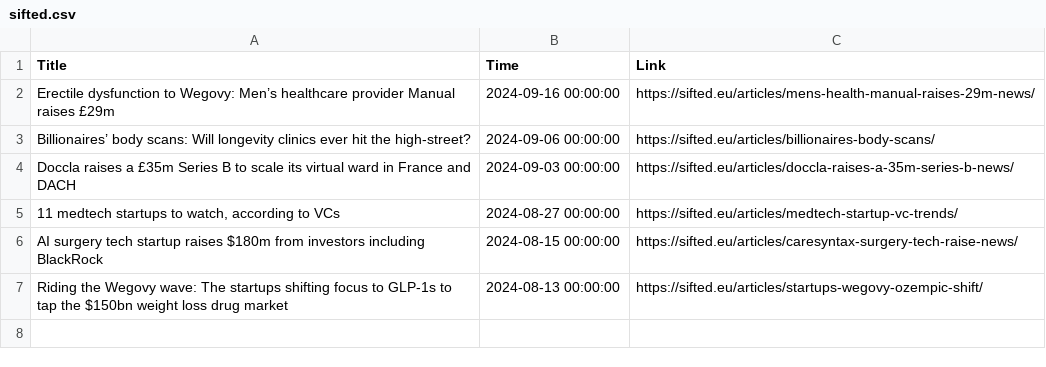
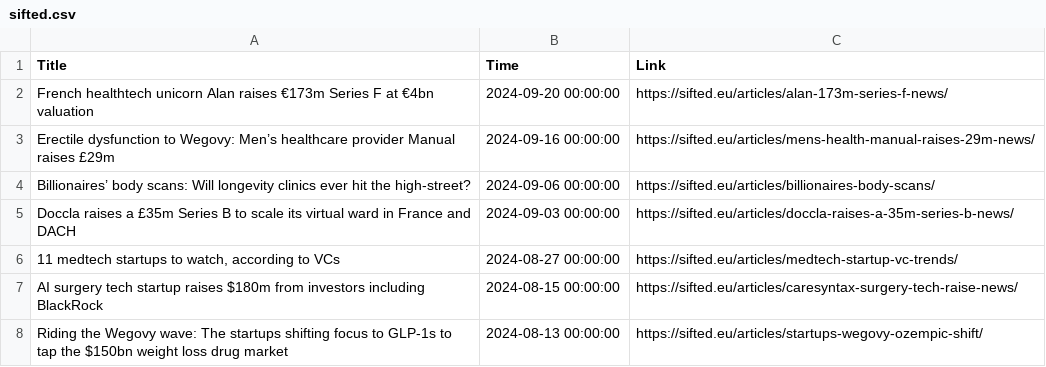
Before and after one commit to nuancedtire/mead, a CSV file: databases/sifted.csv, drawn as a sheet.

```diff
--- a/databases/sifted.csv
+++ b/databases/sifted.csv
@@ -1,2 +1,3 @@
 Title,Time,Link
+French healthtech unicorn Alan raises €173m Series F at €4bn valuation,2024-09-20 00:00:00,https://sifted.eu/articles/alan-173m-series-f-news/
 Erectile dysfunction to Wegovy: Men’s healthcare provider Manual raises £29m,2024-09-16 00:00:00,https://sifted.eu/articles/mens-health-manual-raises-29m-news/
```
Also changed, not shown: databases/meds.csv, 6 other files.
